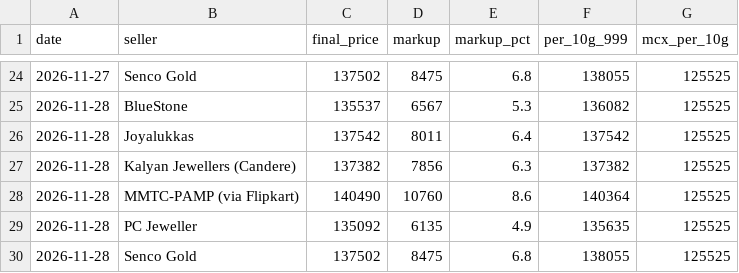
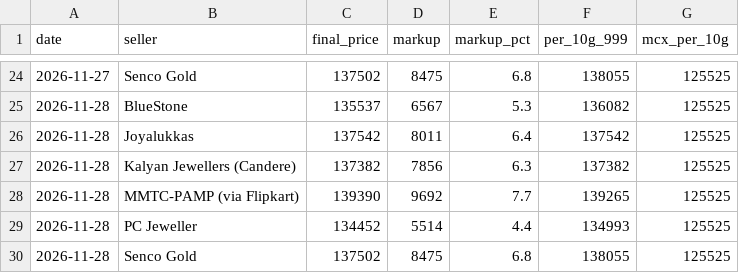
Before and after one commit to ishurunda12-wq/gold-tracker, a CSV file: seller_history.csv, drawn as a sheet; only a part is shown, gaps mark what is left out.

```diff
--- a/seller_history.csv
+++ b/seller_history.csv
@@ -27,4 +27,4 @@ date,seller,final_price,markup,markup_pct,per_10g_999,mcx_per_10g
 2026-11-28,Kalyan Jewellers (Candere),137382,7856,6.3,137382,125525
-2026-11-28,MMTC-PAMP (via Flipkart),140490,10760,8.6,140364,125525
-2026-11-28,PC Jeweller,135092,6135,4.9,135635,125525
+2026-11-28,MMTC-PAMP (via Flipkart),139390,9692,7.7,139265,125525
+2026-11-28,PC Jeweller,134452,5514,4.4,134993,125525
 2026-11-28,Senco Gold,137502,8475,6.8,138055,125525
```
Also changed, not shown: 1 other file.
